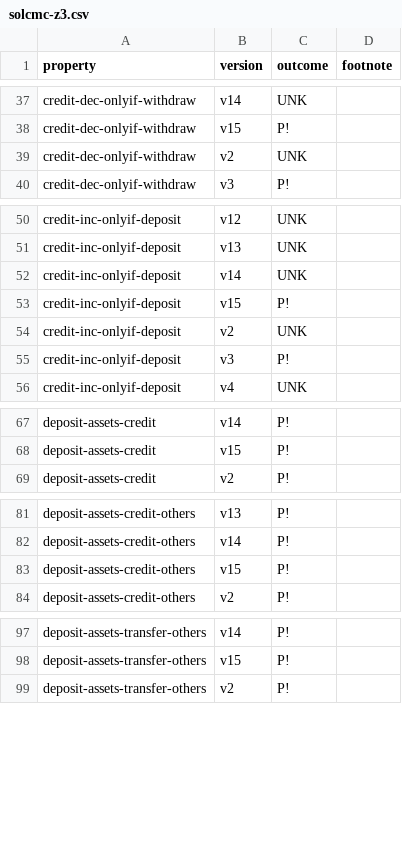
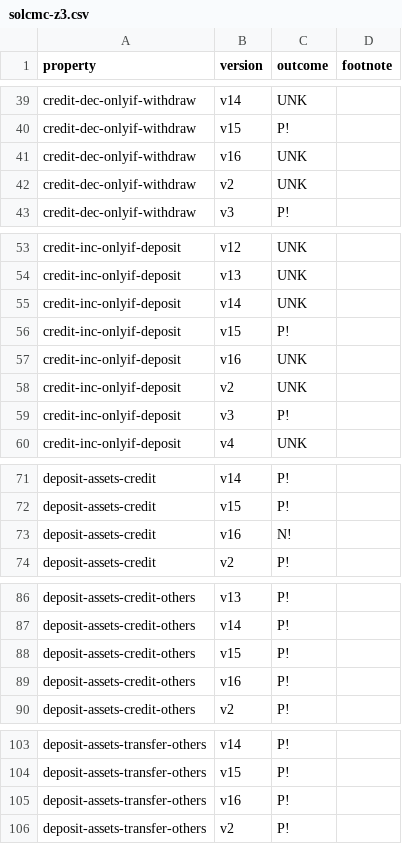
Before and after one commit to fiaravia/contracts-verification-benchmark, a CSV file: contracts/bank/solcmc-z3.csv, drawn as a sheet; only a part is shown, gaps mark what is left out; the diff covers the shown part only.

```diff
--- a/contracts/bank/solcmc-z3.csv
+++ b/contracts/bank/solcmc-z3.csv
@@ -38,2 +40,3 @@ credit-dec-onlyif-withdraw,v14,UNK
 credit-dec-onlyif-withdraw,v15,P!
+credit-dec-onlyif-withdraw,v16,UNK
 credit-dec-onlyif-withdraw,v2,UNK
@@ -53,2 +56,3 @@ credit-inc-onlyif-deposit,v14,UNK
 credit-inc-onlyif-deposit,v15,P!
+credit-inc-onlyif-deposit,v16,UNK
 credit-inc-onlyif-deposit,v2,UNK
@@ -68,2 +72,3 @@ deposit-assets-credit,v14,P!
 deposit-assets-credit,v15,P!
+deposit-assets-credit,v16,N!
 deposit-assets-credit,v2,P!
@@ -83,2 +88,3 @@ deposit-assets-credit-others,v14,P!
 deposit-assets-credit-others,v15,P!
+deposit-assets-credit-others,v16,P!
 deposit-assets-credit-others,v2,P!
@@ -98,2 +104,3 @@ deposit-assets-transfer-others,v14,P!
 deposit-assets-transfer-others,v15,P!
+deposit-assets-transfer-others,v16,P!
 deposit-assets-transfer-others,v2,P!
```
Also changed, not shown: 11 added rows and 15 edited cells elsewhere in this file, contracts/bank/solcmc-eld.csv, 2 other files.
